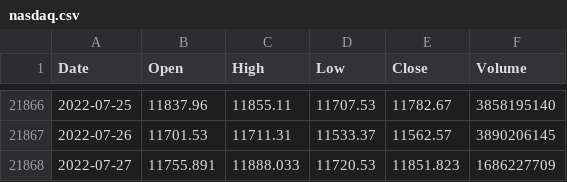
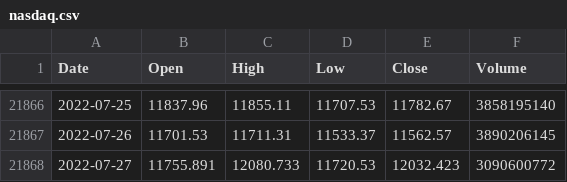
Before and after one commit to KwangYeol/stock-now, a CSV file: index/nasdaq.csv, drawn as a sheet; only a part is shown, gaps mark what is left out.

```diff
--- a/index/nasdaq.csv
+++ b/index/nasdaq.csv
@@ -21867,2 +21867,2 @@ Date,Open,High,Low,Close,Volume
 2022-07-26,11701.53,11711.31,11533.37,11562.57,3890206145
-2022-07-27,11755.891,11888.033,11720.53,11851.823,1686227709
+2022-07-27,11755.891,12080.733,11720.53,12032.423,3090600772
```
Also changed, not shown: 2 other files.
